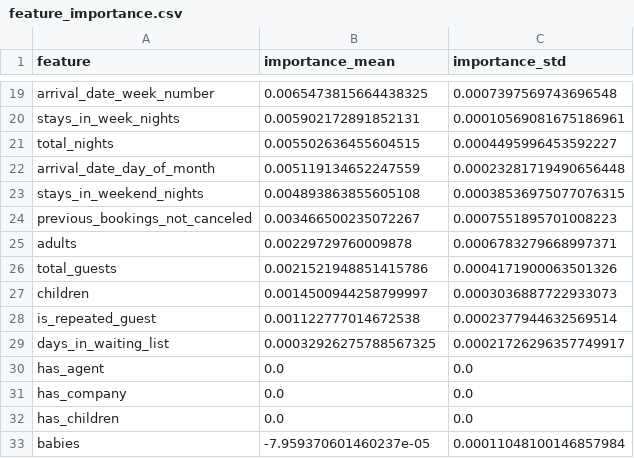
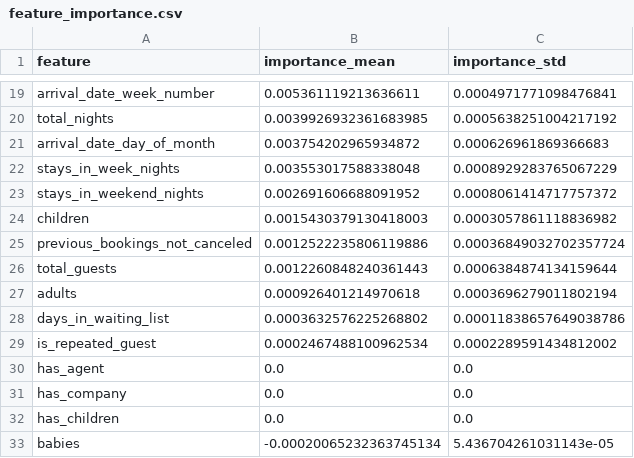
Before and after one commit to srimangithubin/Hotel_cancellation_using_Decision_Tree_and_Random_Forest, a CSV file: reports/feature_importance.csv, drawn as a sheet; only a part is shown, gaps mark what is left out; removed rows and columns are numbered as before the commit, all else as after; the diff covers the shown part only; the diff names each change by its address in the sheet, - before the commit and + after, or states it on an @@ line.

```diff
--- a/reports/feature_importance.csv
+++ b/reports/feature_importance.csv
-B19 (importance_mean): 0.0065473815664438325
+B19 (importance_mean): 0.005361119213636611
-C19 (importance_std): 0.0007397569743696548
+C19 (importance_std): 0.0004971771098476841
-row 20: stays_in_week_nights | 0.005902172891852131 | 0.00010569081675186961
-B20 (importance_mean): 0.005502636455604515
+B20 (importance_mean): 0.0039926932361683985
-C20 (importance_std): 0.0004495996453592227
+C20 (importance_std): 0.0005638251004217192
-B21 (importance_mean): 0.005119134652247559
+B21 (importance_mean): 0.003754202965934872
-C21 (importance_std): 0.00023281719490656448
+C21 (importance_std): 0.000626961869366683
+row 22: stays_in_week_nights | 0.003553017588338048 | 0.0008929283765067229
-B23 (importance_mean): 0.004893863855605108
+B23 (importance_mean): 0.002691606688091952
-C23 (importance_std): 0.00038536975077076315
+C23 (importance_std): 0.0008061414717757372
+row 24: children | 0.0015430379130418003 | 0.0003057861118836982
-B25 (importance_mean): 0.003466500235072267
+B25 (importance_mean): 0.0012522235806119886
-C25 (importance_std): 0.0007551895701008223
+C25 (importance_std): 0.00036849032702357724
-row 25: adults | 0.00229729760009878 | 0.0006783279668997371
-B26 (importance_mean): 0.0021521948851415786
+B26 (importance_mean): 0.0012260848240361443
-C26 (importance_std): 0.0004171900063501326
+C26 (importance_std): 0.0006384874134159644
-row 27: children | 0.0014500944258799997 | 0.0003036887722933073
-row 28: is_repeated_guest | 0.001122777014672538 | 0.0002377944632569514
+row 27: adults | 0.000926401214970618 | 0.0003696279011802194
-B28 (importance_mean): 0.00032926275788567325
+B28 (importance_mean): 0.0003632576225268802
-C28 (importance_std): 0.00021726296357749917
+C28 (importance_std): 0.00011838657649038786
+row 29: is_repeated_guest | 0.0002467488100962534 | 0.0002289591434812002
-B33 (importance_mean): -7.959370601460237e-05
+B33 (importance_mean): -0.00020065232363745134
-C33 (importance_std): 0.00011048100146857984
+C33 (importance_std): 5.436704261031143e-05
```
Also changed, not shown: 5 added rows, 5 removed rows and 24 edited cells elsewhere in this file, reports/cv_results_before_tuning.csv, 6 other files.
